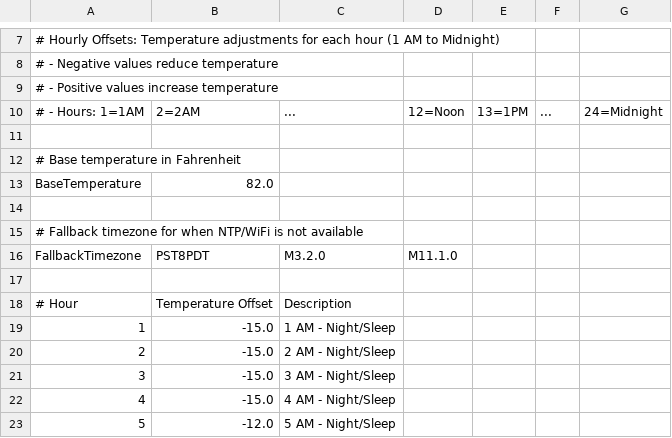
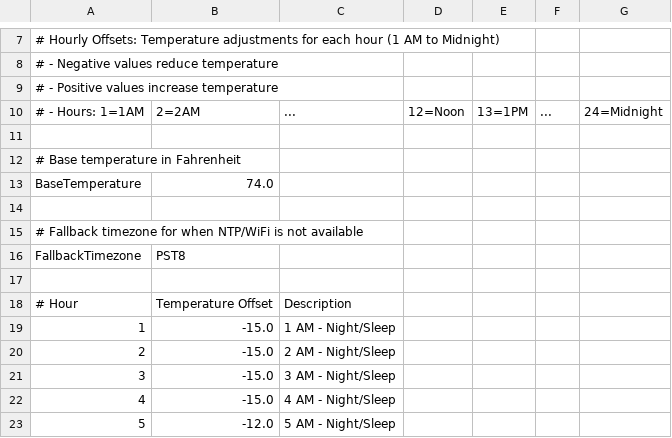
Before and after one commit to VashJuan/M5DialThermo, a CSV file: data/temps.csv, drawn as a sheet; only a part is shown, gaps mark what is left out.

```diff
--- a/data/temps.csv
+++ b/data/temps.csv
@@ -12,6 +12,6 @@
 # Base temperature in Fahrenheit
-BaseTemperature,82.0
+BaseTemperature,74.0
 
 # Fallback timezone for when NTP/WiFi is not available
-FallbackTimezone,PST8PDT,M3.2.0,M11.1.0
+FallbackTimezone,PST8
 
```
Also changed, not shown: 5 other files.
